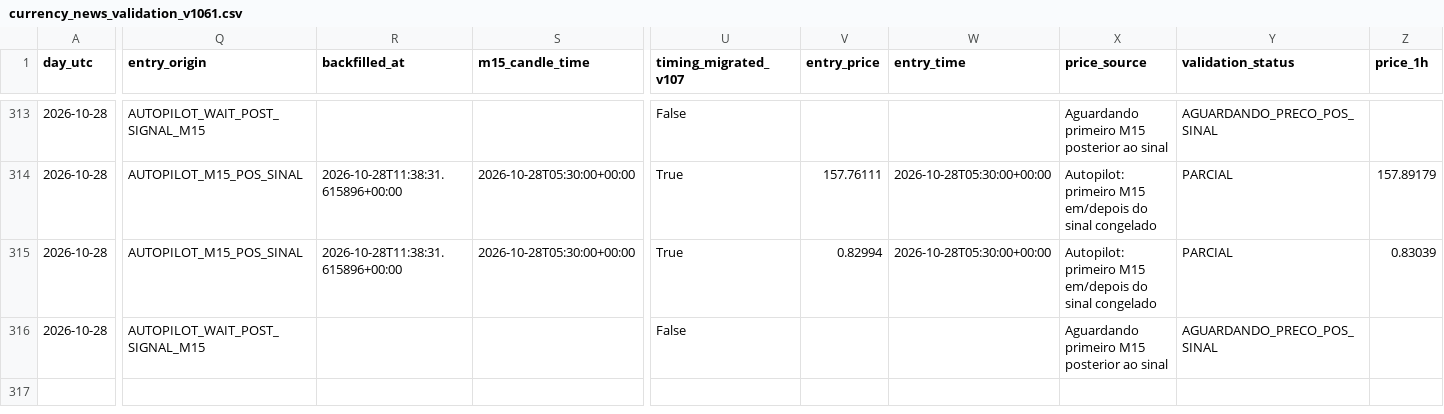
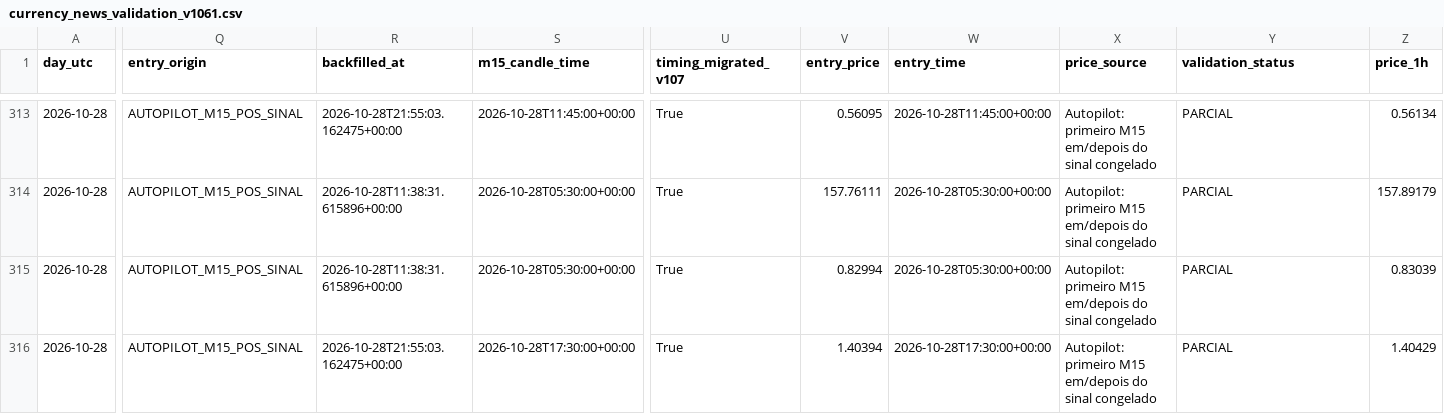
Before and after one commit to aparecidomikael97-ship-it/usd-macro-pro-v4, a CSV file: dados/currency_news_validation_v1061.csv, drawn as a sheet; only a part is shown, gaps mark what is left out; the diff covers the shown part only; the diff names each change by its address in the sheet, - before the commit and + after, or states it on an @@ line.

```diff
--- a/dados/currency_news_validation_v1061.csv
+++ b/dados/currency_news_validation_v1061.csv
-Q313 (entry_origin): AUTOPILOT_WAIT_POST_SIGNAL_M15
+Q313 (entry_origin): AUTOPILOT_M15_POS_SINAL
-R313 (backfilled_at): (empty)
+R313 (backfilled_at): 2026-10-28T21:55:03.162475+00:00
-S313 (m15_candle_time): (empty)
+S313 (m15_candle_time): 2026-10-28T11:45:00+00:00
-U313 (timing_migrated_v107): False
+U313 (timing_migrated_v107): True
-V313 (entry_price): (empty)
+V313 (entry_price): 0.56095
-W313 (entry_time): (empty)
+W313 (entry_time): 2026-10-28T11:45:00+00:00
-X313 (price_source): Aguardando primeiro M15 posterior ao sinal
+X313 (price_source): Autopilot: primeiro M15 em/depois do sinal congelado
-Y313 (validation_status): AGUARDANDO_PRECO_POS_SINAL
+Y313 (validation_status): PARCIAL
-Z313 (price_1h): (empty)
+Z313 (price_1h): 0.56134
-Q316 (entry_origin): AUTOPILOT_WAIT_POST_SIGNAL_M15
+Q316 (entry_origin): AUTOPILOT_M15_POS_SINAL
-R316 (backfilled_at): (empty)
+R316 (backfilled_at): 2026-10-28T21:55:03.162475+00:00
-S316 (m15_candle_time): (empty)
+S316 (m15_candle_time): 2026-10-28T17:30:00+00:00
-U316 (timing_migrated_v107): False
+U316 (timing_migrated_v107): True
-V316 (entry_price): (empty)
+V316 (entry_price): 1.40394
-W316 (entry_time): (empty)
+W316 (entry_time): 2026-10-28T17:30:00+00:00
-X316 (price_source): Aguardando primeiro M15 posterior ao sinal
+X316 (price_source): Autopilot: primeiro M15 em/depois do sinal congelado
-Y316 (validation_status): AGUARDANDO_PRECO_POS_SINAL
+Y316 (validation_status): PARCIAL
-Z316 (price_1h): (empty)
+Z316 (price_1h): 1.40429
```
Also changed, not shown: 42 edited cells elsewhere in this file.
